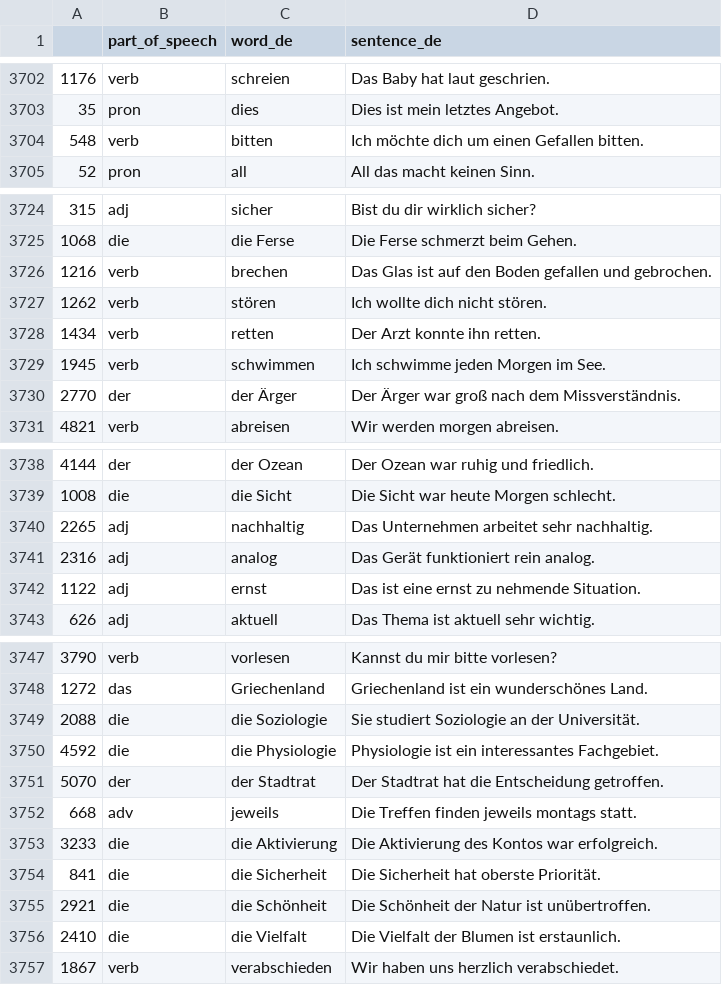
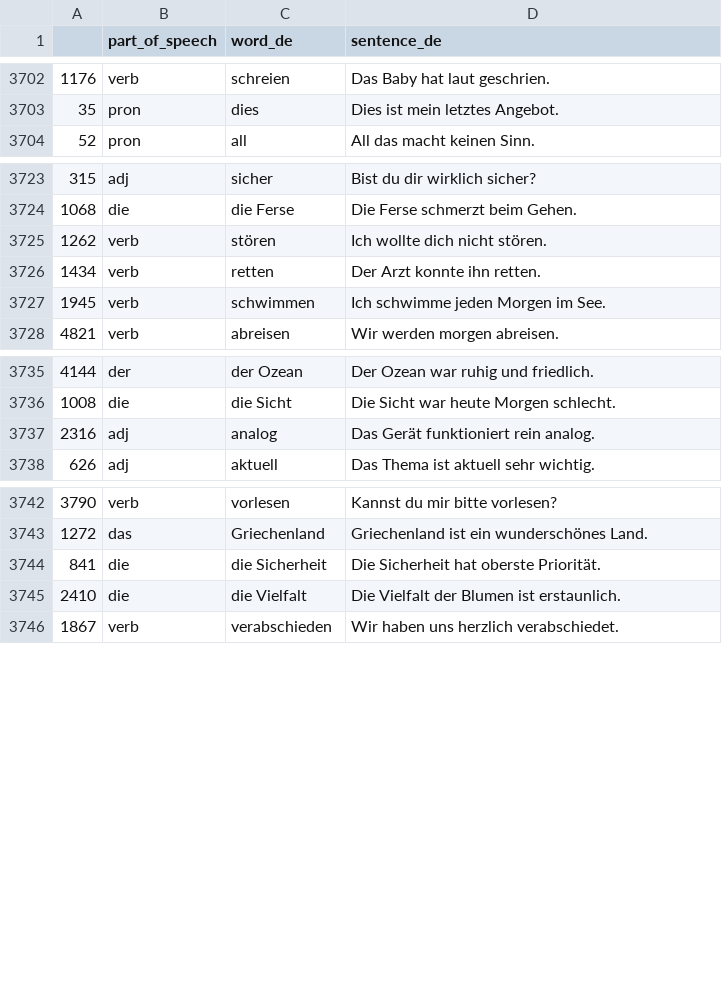
Before and after one commit to deemp/anki-decks, a CSV file: sentences/frequency/de/data/processed/de-sentence-problematic.csv, drawn as a sheet; only a part is shown, gaps mark what is left out; the diff covers the shown part only.

```diff
--- a/sentences/frequency/de/data/processed/de-sentence-problematic.csv
+++ b/sentences/frequency/de/data/processed/de-sentence-problematic.csv
@@ -3703,3 +3703,2 @@
 35|pron|dies|Dies ist mein letztes Angebot.
-548|verb|bitten|Ich möchte dich um einen Gefallen bitten.
 52|pron|all|All das macht keinen Sinn.
@@ -3725,3 +3724,2 @@
 1068|die|die Ferse|Die Ferse schmerzt beim Gehen.
-1216|verb|brechen|Das Glas ist auf den Boden gefallen und gebrochen.
 1262|verb|stören|Ich wollte dich nicht stören.
@@ -3729,3 +3727,2 @@
 1945|verb|schwimmen|Ich schwimme jeden Morgen im See.
-2770|der|der Ärger|Der Ärger war groß nach dem Missverständnis.
 4821|verb|abreisen|Wir werden morgen abreisen.
@@ -3739,5 +3736,3 @@
 1008|die|die Sicht|Die Sicht war heute Morgen schlecht.
-2265|adj|nachhaltig|Das Unternehmen arbeitet sehr nachhaltig.
 2316|adj|analog|Das Gerät funktioniert rein analog.
-1122|adj|ernst|Das ist eine ernst zu nehmende Situation.
 626|adj|aktuell|Das Thema ist aktuell sehr wichtig.
@@ -3748,9 +3743,3 @@
 1272|das|Griechenland|Griechenland ist ein wunderschönes Land.
-2088|die|die Soziologie|Sie studiert Soziologie an der Universität.
-4592|die|die Physiologie|Physiologie ist ein interessantes Fachgebiet.
-5070|der|der Stadtrat|Der Stadtrat hat die Entscheidung getroffen.
-668|adv|jeweils|Die Treffen finden jeweils montags statt.
-3233|die|die Aktivierung|Die Aktivierung des Kontos war erfolgreich.
 841|die|die Sicherheit|Die Sicherheit hat oberste Priorität.
-2921|die|die Schönheit|Die Schönheit der Natur ist unübertroffen.
 2410|die|die Vielfalt|Die Vielfalt der Blumen ist erstaunlich.
```
Also changed, not shown: 22 removed rows elsewhere in this file.
